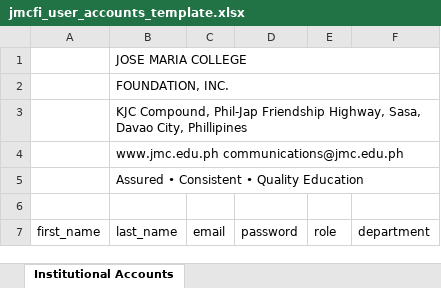
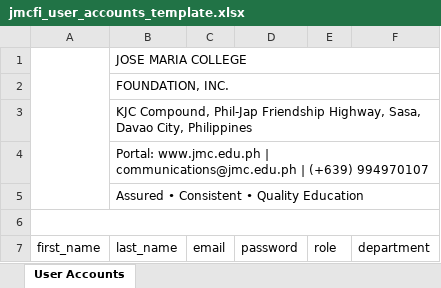
Before and after one commit to orca123456/jmcfi-postflow, an Excel workbook: backend/public/templates/jmcfi_user_accounts_template.xlsx, sheet User Accounts, drawn as a sheet; values as stored, in another font and other column widths than the file's, no cell formats; charts and pictures not drawn; the diff names each change by its address in the sheet, - before the commit and + after, or states it on an @@ line.

Commit message:
feat: implement dynamic system-synchronized dependent dropdowns for Excel template

```diff
--- a/backend/public/templates/jmcfi_user_accounts_template.xlsx (sheet User Accounts)
+++ b/backend/public/templates/jmcfi_user_accounts_template.xlsx (sheet User Accounts)
-sheet tab: Institutional Accounts
+sheet tab: User Accounts
+A1:A5 merged
-B3: …Davao City, Phillipines
+B3: …Davao City, Philippines
-B4: www.jmc.edu.ph communications@jmc.edu.ph
+B4: Portal: www.jmc.edu.ph | communications@jmc.edu.ph | (+639) 994970107
+A6:F6 merged
```
Also changed, not shown: cell formats, charts or pictures, frontend-rn/assets/templates/jmcfi_user_accounts_template.xlsx, 10 other files.
